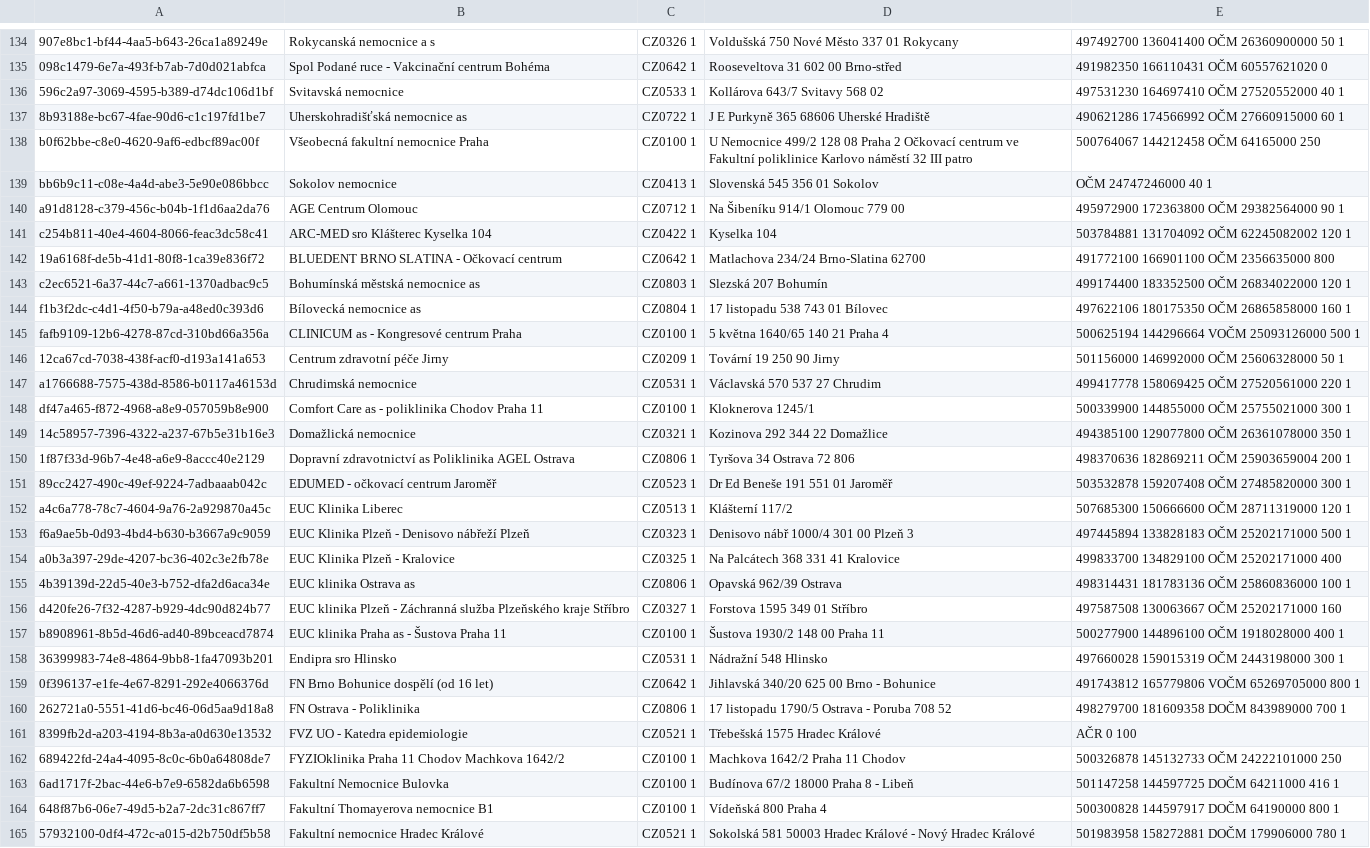
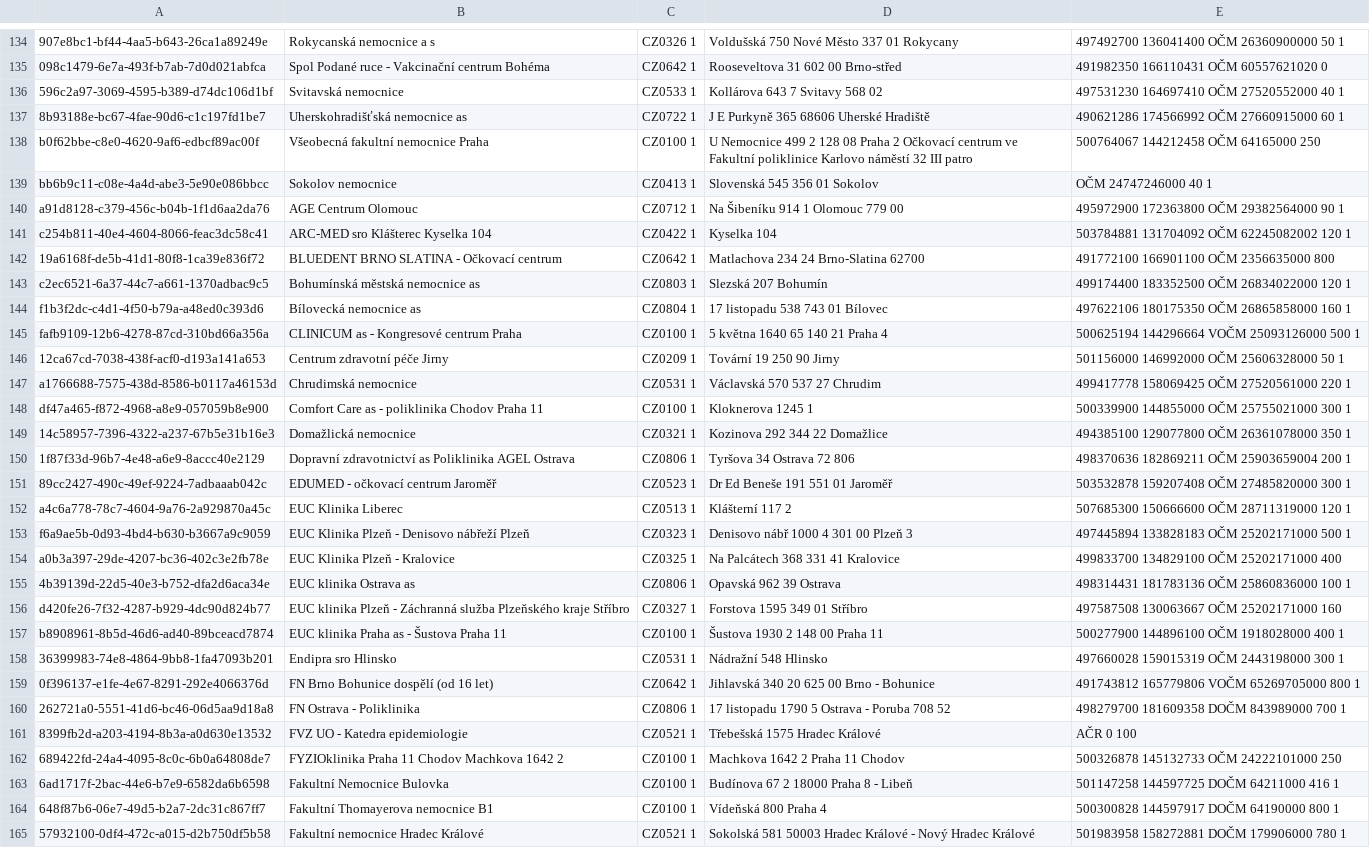
Before and after one commit to matejpaclt/2022ALG-Paclt-CovidRegistrace, a CSV file: data/prehled-ockovacich-mist.csv, drawn as a sheet; only a part is shown, gaps mark what is left out; the diff covers the shown part only; the diff names each change by its address in the sheet, - before the commit and + after, or states it on an @@ line.

```diff
--- a/data/prehled-ockovacich-mist.csv
+++ b/data/prehled-ockovacich-mist.csv
-D136: Kollárova 643/7 Svitavy 568 02
+D136: Kollárova 643 7 Svitavy 568 02
-D138: U Nemocnice 499/2 128 08…
+D138: U Nemocnice 499 2 128 08…
-D140: Na Šibeníku 914/1 Olomouc 779 00
+D140: Na Šibeníku 914 1 Olomouc 779 00
-D142: Matlachova 234/24 Brno-Slatina 62700
+D142: Matlachova 234 24 Brno-Slatina 62700
-D145: 5 května 1640/65 140 21 Praha 4
+D145: 5 května 1640 65 140 21 Praha 4
-D148: Kloknerova 1245/1
+D148: Kloknerova 1245 1
-D152: Klášterní 117/2
+D152: Klášterní 117 2
-D153: Denisovo nábř 1000/4 301 00 Plzeň 3
+D153: Denisovo nábř 1000 4 301 00 Plzeň 3
-D155: Opavská 962/39 Ostrava
+D155: Opavská 962 39 Ostrava
-D157: Šustova 1930/2 148 00 Praha 11
+D157: Šustova 1930 2 148 00 Praha 11
-D159: Jihlavská 340/20 625 00 Brno - Bohunice
+D159: Jihlavská 340 20 625 00 Brno - Bohunice
-D160: 17 listopadu 1790/5 Ostrava - Poruba 708 52
+D160: 17 listopadu 1790 5 Ostrava - Poruba 708 52
-B162: FYZIOklinika Praha 11 Chodov Machkova 1642/2
+B162: FYZIOklinika Praha 11 Chodov Machkova 1642 2
-D162: Machkova 1642/2 Praha 11 Chodov
+D162: Machkova 1642 2 Praha 11 Chodov
-D163: Budínova 67/2 18000 Praha 8 - Libeň
+D163: Budínova 67 2 18000 Praha 8 - Libeň
```
Also changed, not shown: 86 edited cells elsewhere in this file, data/PlacesTest.csv, data/prehled-odberovych-mist.csv, 22 other files.
